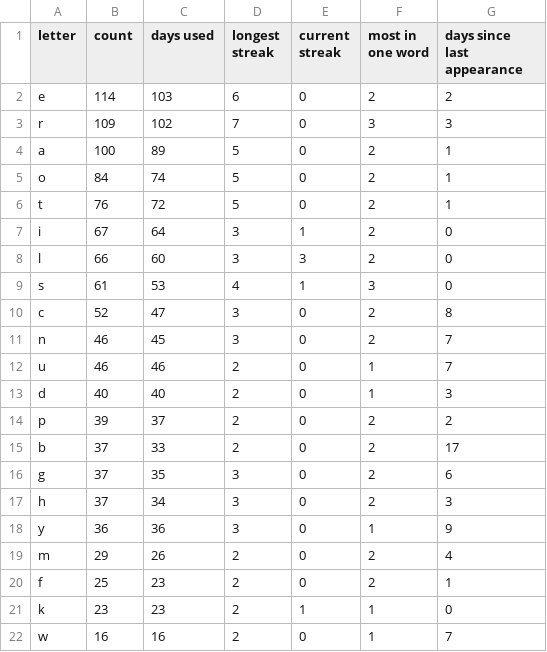
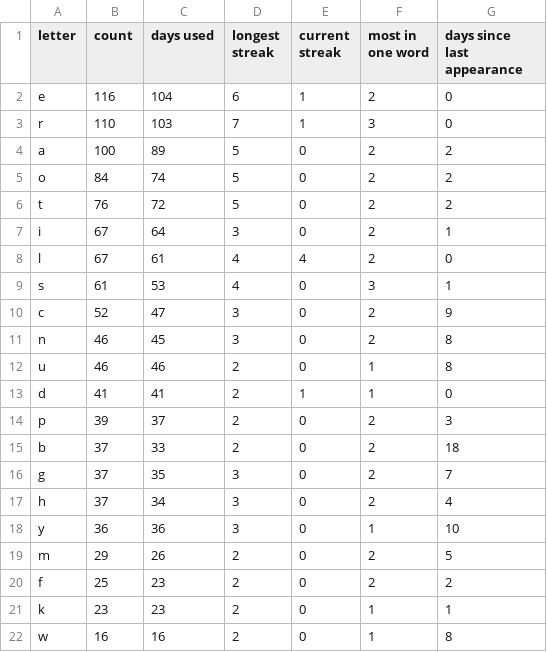
Before and after one commit to eagerterrier/previous-wordle-words, a CSV file: statistics.csv, drawn as a sheet; only a part is shown; the diff covers the shown part only.

```diff
--- a/statistics.csv
+++ b/statistics.csv
@@ -1,22 +1,22 @@
 letter,count,days used,longest streak,current streak,most in one word,days since last appearance
-e,114,103,6,0,2,2
-r,109,102,7,0,3,3
-a,100,89,5,0,2,1
-o,84,74,5,0,2,1
-t,76,72,5,0,2,1
-i,67,64,3,1,2,0
-l,66,60,3,3,2,0
-s,61,53,4,1,3,0
-c,52,47,3,0,2,8
-n,46,45,3,0,2,7
-u,46,46,2,0,1,7
-d,40,40,2,0,1,3
-p,39,37,2,0,2,2
-b,37,33,2,0,2,17
-g,37,35,3,0,2,6
-h,37,34,3,0,2,3
-y,36,36,3,0,1,9
-m,29,26,2,0,2,4
-f,25,23,2,0,2,1
-k,23,23,2,1,1,0
-w,16,16,2,0,1,7
+e,116,104,6,1,2,0
+r,110,103,7,1,3,0
+a,100,89,5,0,2,2
+o,84,74,5,0,2,2
+t,76,72,5,0,2,2
+i,67,64,3,0,2,1
+l,67,61,4,4,2,0
+s,61,53,4,0,3,1
+c,52,47,3,0,2,9
+n,46,45,3,0,2,8
+u,46,46,2,0,1,8
+d,41,41,2,1,1,0
+p,39,37,2,0,2,3
+b,37,33,2,0,2,18
+g,37,35,3,0,2,7
+h,37,34,3,0,2,4
+y,36,36,3,0,1,10
+m,29,26,2,0,2,5
+f,25,23,2,0,2,2
+k,23,23,2,0,1,1
+w,16,16,2,0,1,8
```
Also changed, not shown: 5 edited cells elsewhere in this file, 2 other files.
